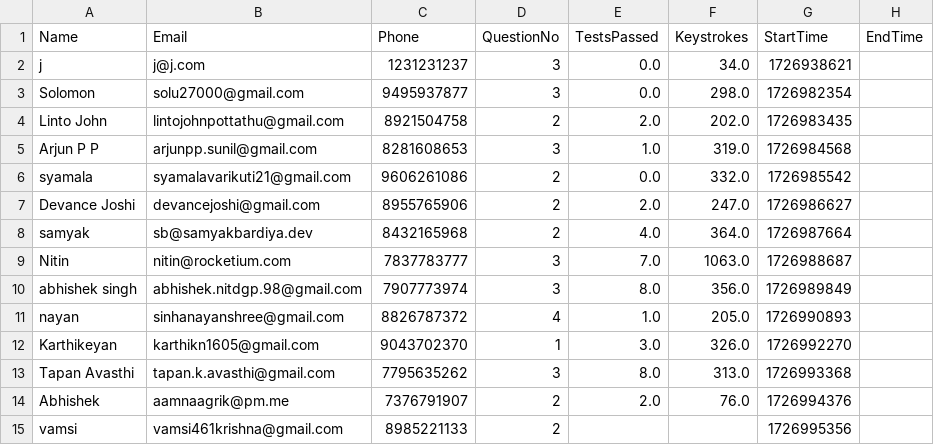
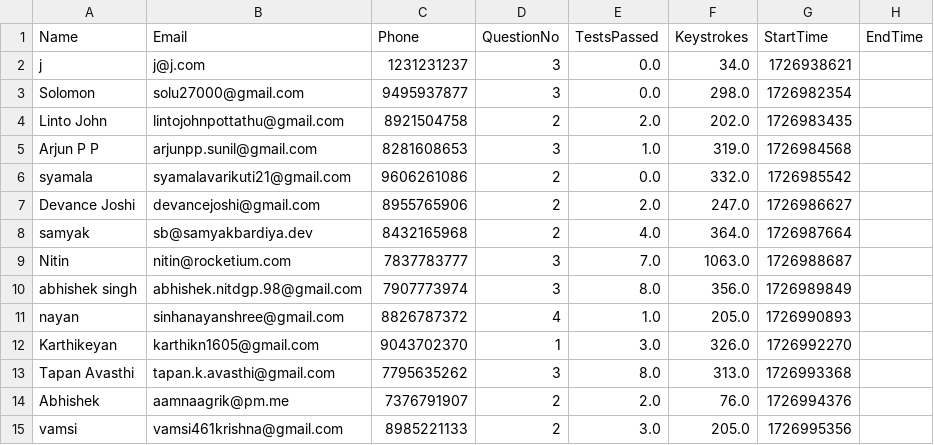
Before and after one commit to abnormalGptPycon/pylon-repo45, a CSV file: pycon/participants.csv, drawn as a sheet.

Commit message:
1726996024

```diff
--- a/pycon/participants.csv
+++ b/pycon/participants.csv
@@ -14,2 +14,2 @@ Tapan Avasthi,tapan.k.avasthi@gmail.com,7795635262,3,8.0,313.0,1726993368,
 Abhishek,aamnaagrik@pm.me,7376791907,2,2.0,76.0,1726994376,
-vamsi,vamsi461krishna@gmail.com,8985221133,2,,,1726995356,
+vamsi,vamsi461krishna@gmail.com,8985221133,2,3.0,205.0,1726995356,
```
